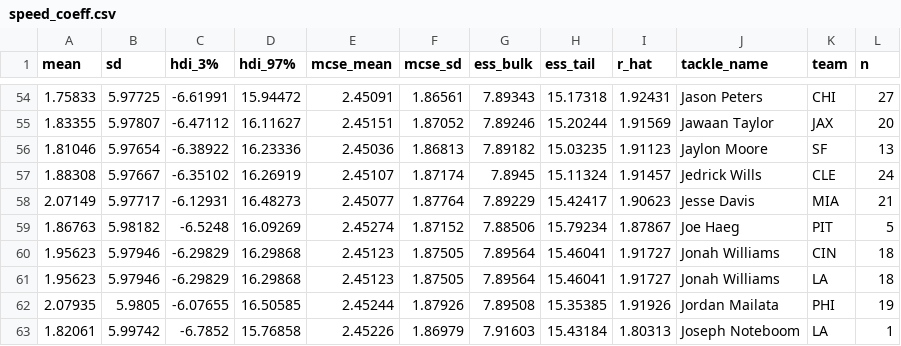
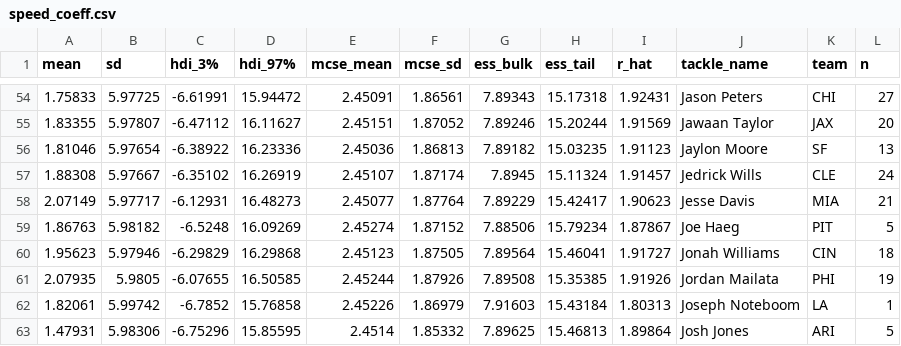
Before and after one commit to cnickol26/BigDataBowl2023, a CSV file: speed_coeff.csv, drawn as a sheet; only a part is shown, gaps mark what is left out; the shorter side is filled out with more unchanged rows; the diff names each change by its address in the sheet, - before the commit and + after, or states it on an @@ line.

Commit message:
Full Training Data

```diff
--- a/speed_coeff.csv
+++ b/speed_coeff.csv
-row 61: 1.95623 | 5.97946 | -6.29829 | 16.29868 | 2.45123 | 1.87505 | 7.89564 | 15.46041 | 1.91727 | Jonah Williams | LA | 18
```
